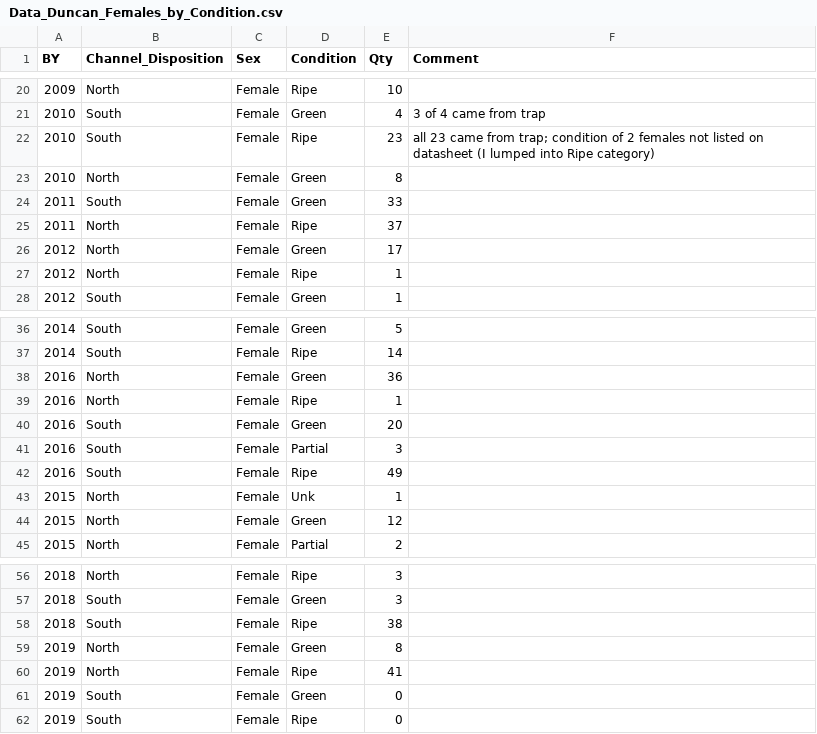
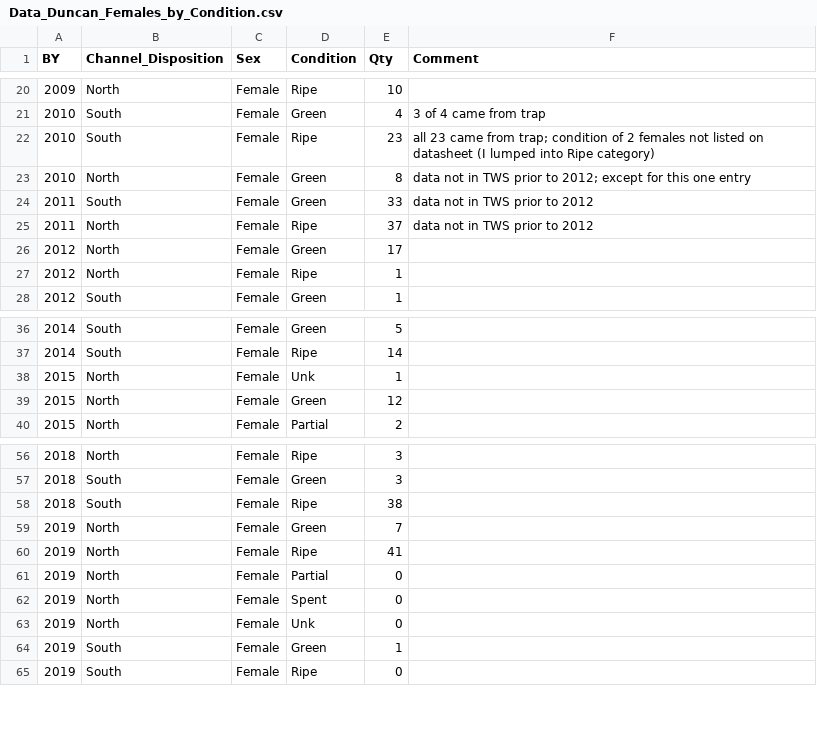
Before and after one commit to ebuhle/LCRchumIPM, a CSV file: data/Data_Duncan_Females_by_Condition.csv, drawn as a sheet; only a part is shown, gaps mark what is left out; the diff covers the shown part only.

Commit message:
updated with 2024 numbers; fixed some previous entries (mostly 2021-2023) after discovering an issue with the previous Access data query; created a new query in R

```diff
--- a/data/Data_Duncan_Females_by_Condition.csv
+++ b/data/Data_Duncan_Females_by_Condition.csv
@@ -22,5 +22,5 @@ BY,Channel_Disposition,Sex,Condition,Qty,Comment
 2010,South,Female,Ripe,23,all 23 came from trap; condition of 2 females not listed on datasheet (I lumped into Ripe category)
-2010,North,Female,Green,8,
-2011,South,Female,Green,33,
-2011,North,Female,Ripe,37,
+2010,North,Female,Green,8,data not in TWS prior to 2012; except for this one entry
+2011,South,Female,Green,33,data not in TWS prior to 2012
+2011,North,Female,Ripe,37,data not in TWS prior to 2012
 2012,North,Female,Green,17,
@@ -37,7 +37,2 @@ BY,Channel_Disposition,Sex,Condition,Qty,Comment
 2014,South,Female,Ripe,14,
-2016,North,Female,Green,36,
-2016,North,Female,Ripe,1,
-2016,South,Female,Green,20,
-2016,South,Female,Partial,3,
-2016,South,Female,Ripe,49,
 2015,North,Female,Unk,1,
@@ -58,5 +58,8 @@ BY,Channel_Disposition,Sex,Condition,Qty,Comment
 2018,South,Female,Ripe,38,
-2019,North,Female,Green,8,
+2019,North,Female,Green,7,
 2019,North,Female,Ripe,41,
-2019,South,Female,Green,0,
+2019,North,Female,Partial,0,
+2019,North,Female,Spent,0,
+2019,North,Female,Unk,0,
+2019,South,Female,Green,1,
 2019,South,Female,Ripe,0,
```
Also changed, not shown: 10 added rows and 14 edited cells elsewhere in this file.
